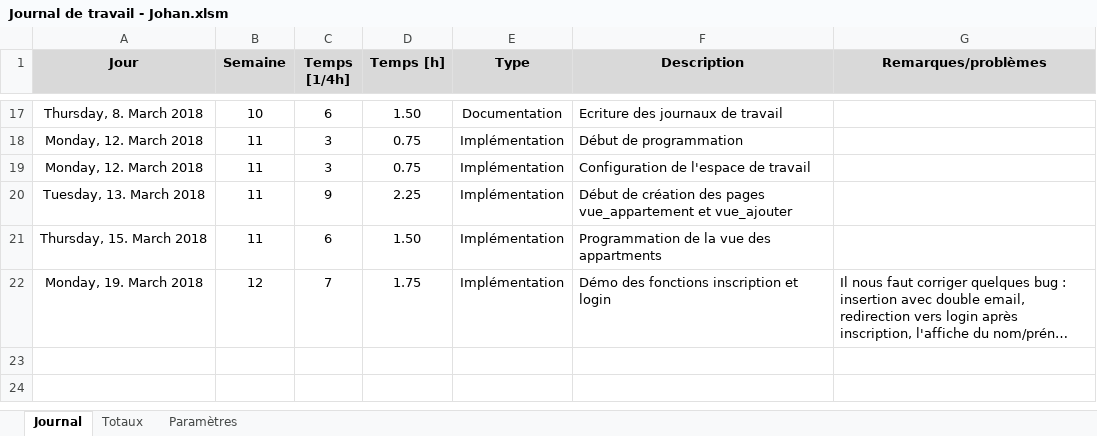
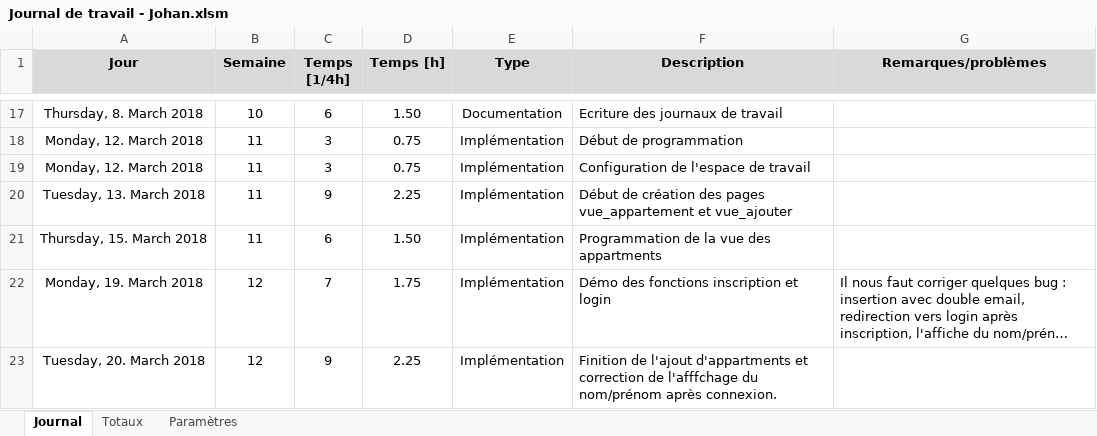
Before and after one commit to Catarina19/Colocation, an Excel workbook: documentation/Journal de travail - Johan.xlsm, sheet Journal, drawn as a sheet; only a part is shown, gaps mark what is left out; long unchanged cells end in …; values as stored, in another font and other column widths than the file's, no borders; charts and pictures not drawn; the diff names each change by its address in the sheet, - before the commit and + after, or states it on an @@ line.

```diff
--- a/documentation/Journal de travail - Johan.xlsm (sheet Journal)
+++ b/documentation/Journal de travail - Johan.xlsm (sheet Journal)
+row 23: Tuesday, 20. March 2018 | 12 | 9 | 2.25 | Implémentation | Finition de l'ajout d'appartments et correction de l'afffchage du nom/prénom après connexion.
```
Also changed, not shown: 11 other files.
